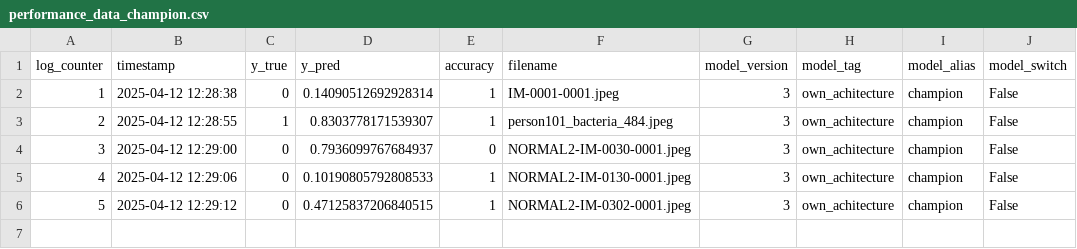
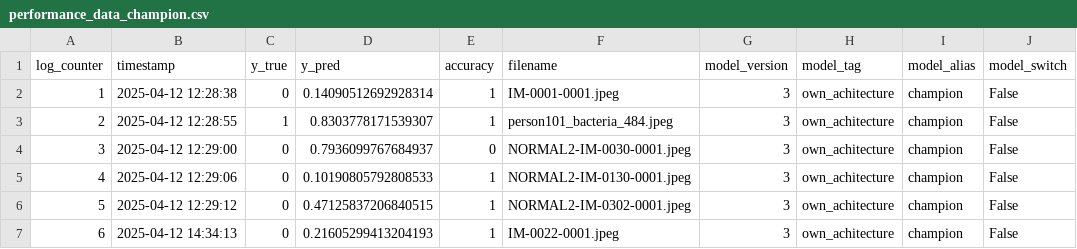
Before and after one commit to ppriewe88/Xray_Pneumonia_app, a CSV file: backend/src/models/performance_tracking/performance_data_champion.csv, drawn as a sheet; the diff names each change by its address in the sheet, - before the commit and + after, or states it on an @@ line.

```diff
--- a/backend/src/models/performance_tracking/performance_data_champion.csv
+++ b/backend/src/models/performance_tracking/performance_data_champion.csv
+row 7: 6 | 2025-04-12 14:34:13 | 0 | 0.21605299413204193 | 1 | IM-0022-0001.jpeg | 3 | own_achitecture | champion | False
```
Also changed, not shown: backend/src/models/performance_tracking/performance_data_baseline.csv, backend/src/models/performance_tracking/performance_data_challenger.csv.
